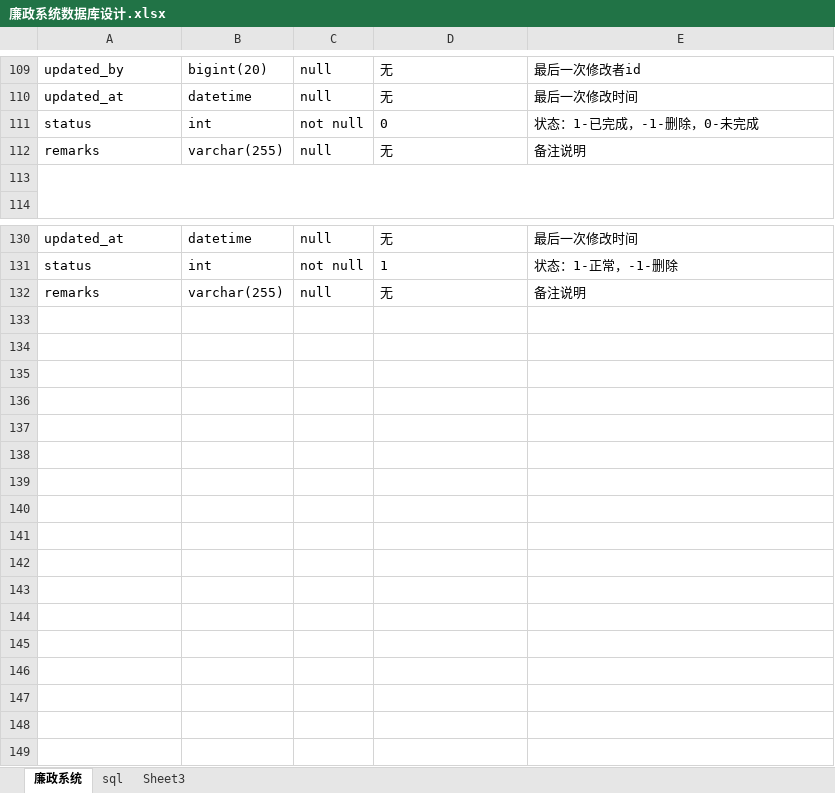
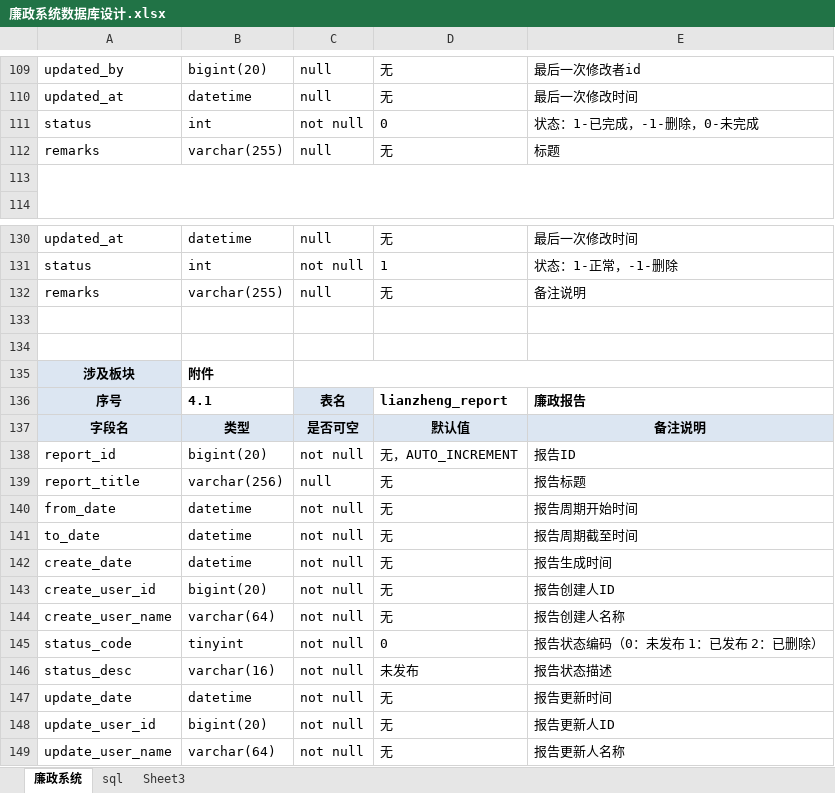
Before and after one commit to AnywhereYRS/yugao-lianzheng-gateway, an Excel workbook: db/廉政系统数据库设计.xlsx, sheet 廉政系统, drawn as a sheet; only a part is shown, gaps mark what is left out; values as stored, in another font and other column widths than the file's, no borders; the diff names each change by its address in the sheet, - before the commit and + after, or states it on an @@ line.

Commit message:
add report module

```diff
--- a/db/廉政系统数据库设计.xlsx (sheet 廉政系统)
+++ b/db/廉政系统数据库设计.xlsx (sheet 廉政系统)
-E112: 备注说明
+E112: 标题
+row 133: (empty)
+row 134: (empty)
+row 135: 涉及板块 | 附件
+row 136: 序号 | 4.1 | 表名 | lianzheng_report | 廉政报告
+row 137: 字段名 | 类型 | 是否可空 | 默认值 | 备注说明
+row 138: report_id | bigint(20) | not null | 无，AUTO_INCREMENT | 报告ID
+row 139: report_title | varchar(256) | null | 无 | 报告标题
+row 140: from_date | datetime | not null | 无 | 报告周期开始时间
+row 141: to_date | datetime | not null | 无 | 报告周期截至时间
+row 142: create_date | datetime | not null | 无 | 报告生成时间
+row 143: create_user_id | bigint(20) | not null | 无 | 报告创建人ID
+row 144: create_user_name | varchar(64) | not null | 无 | 报告创建人名称
+row 145: status_code | tinyint | not null | 0 | 报告状态编码（0：未发布 1：已发布 2：已删除）
+row 146: status_desc | varchar(16) | not null | 未发布 | 报告状态描述
+row 147: update_date | datetime | not null | 无 | 报告更新时间
+row 148: update_user_id | bigint(20) | not null | 无 | 报告更新人ID
+row 149: update_user_name | varchar(64) | not null | 无 | 报告更新人名称
```
Also changed, not shown: charts or pictures, 30 other files.
